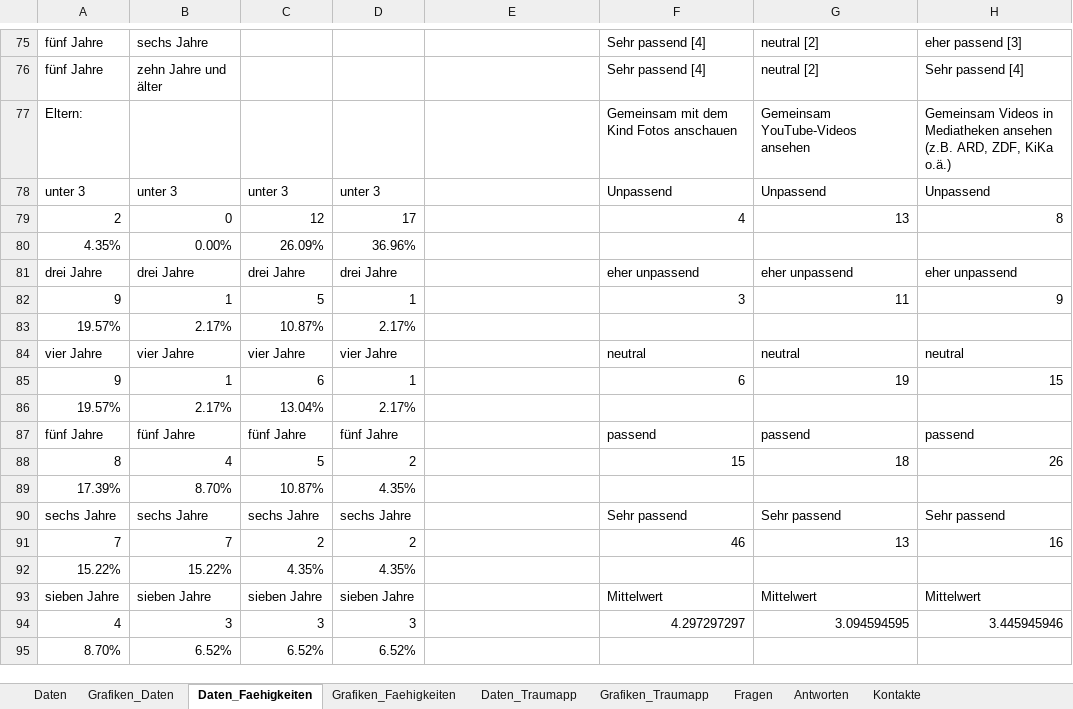
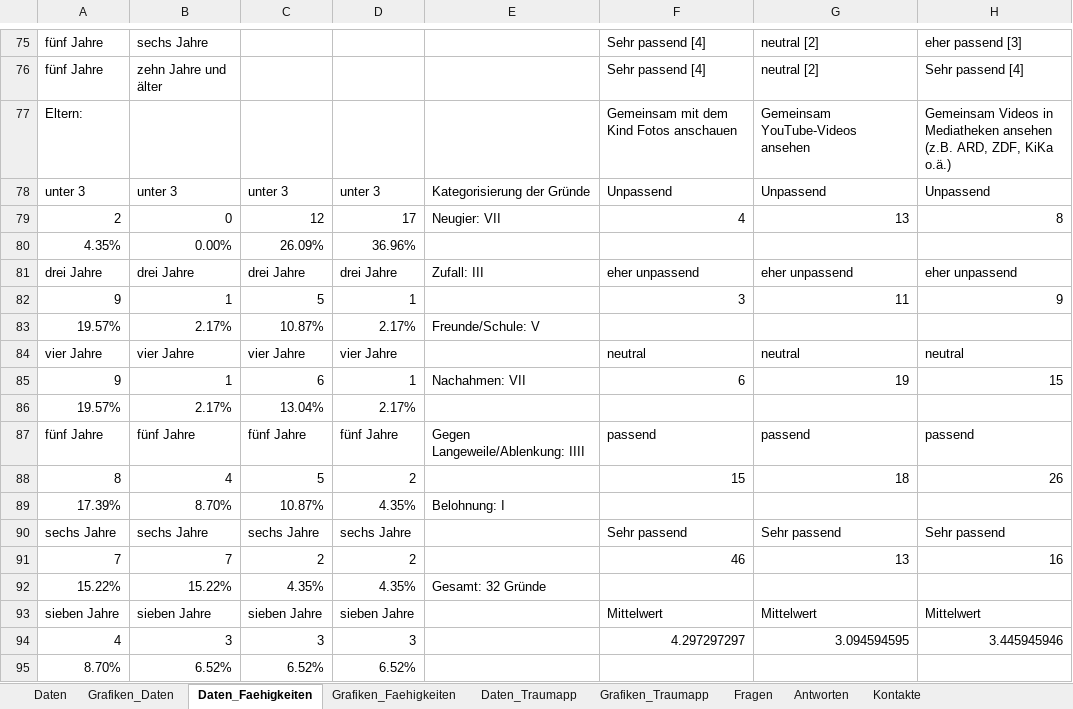
Before and after one commit to cgolla/waldemar, an Excel workbook: ausarbeitung/datensatz2.xlsx, sheet Daten_Faehigkeiten, drawn as a sheet; only a part is shown, gaps mark what is left out; values as stored, in another font and other column widths than the file's, no borders; the diff names each change by its address in the sheet, - before the commit and + after, or states it on an @@ line.

```diff
--- a/ausarbeitung/datensatz2.xlsx (sheet Daten_Faehigkeiten)
+++ b/ausarbeitung/datensatz2.xlsx (sheet Daten_Faehigkeiten)
-E78: (empty)
+E78: Kategorisierung der Gründe
-E79: (empty)
+E79: Neugier: VII
-E81: (empty)
+E81: Zufall: III
-E83: (empty)
+E83: Freunde/Schule: V
-E85: (empty)
+E85: Nachahmen: VII
-E87: (empty)
+E87: Gegen Langeweile/Ablenkung: IIII
-E89: (empty)
+E89: Belohnung: I
-E92: (empty)
+E92: Gesamt: 32 Gründe
```
Also changed, not shown: ausarbeitung/datensatz1.xlsx, 1 other file.
